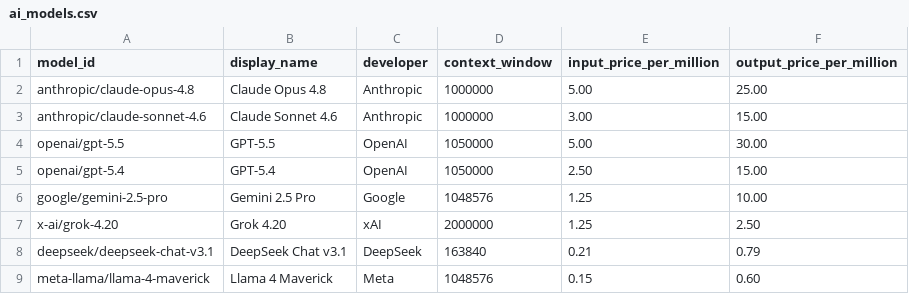
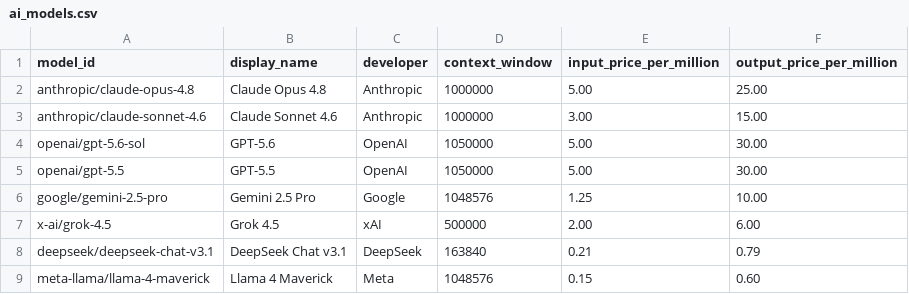
Before and after one commit to okelot/LLMBenchmarkForCCL, a CSV file: ai_models.csv, drawn as a sheet; removed rows and columns are numbered as before the commit, all else as after; the diff names each change by its address in the sheet, - before the commit and + after, or states it on an @@ line.

```diff
--- a/ai_models.csv
+++ b/ai_models.csv
+row 4: openai/gpt-5.6-sol | GPT-5.6 | OpenAI | 1050000 | 5.00 | 30.00
-row 5: openai/gpt-5.4 | GPT-5.4 | OpenAI | 1050000 | 2.50 | 15.00
-row 7: x-ai/grok-4.20 | Grok 4.20 | xAI | 2000000 | 1.25 | 2.50
+row 7: x-ai/grok-4.5 | Grok 4.5 | xAI | 500000 | 2.00 | 6.00
```
Also changed, not shown: 2 other files.
